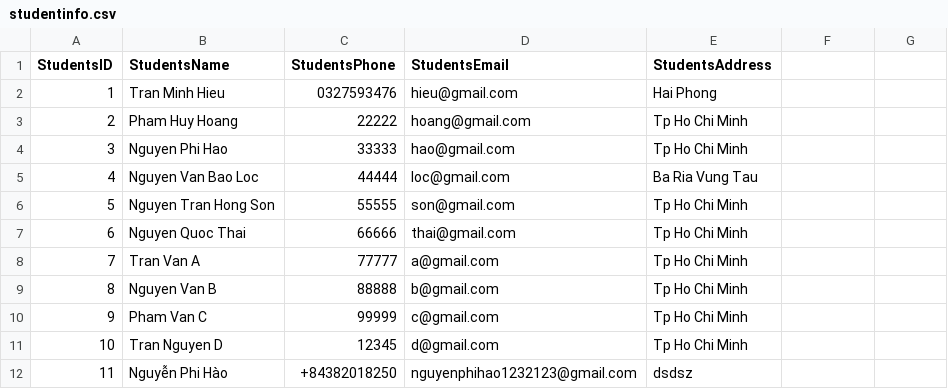
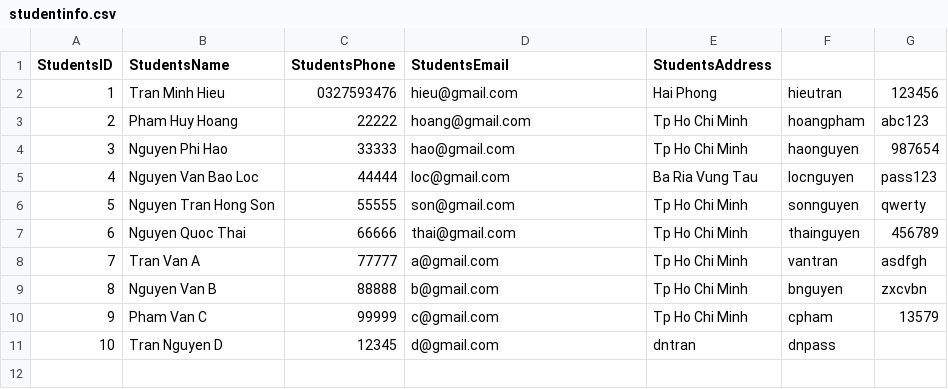
Before and after one commit to FlexCodeKing/QuanLySinhVien, a CSV file: StudentManagement/StudentManagement/CSV_File/studentinfo.csv, drawn as a sheet.

Commit message:
up student

```diff
--- a/StudentManagement/StudentManagement/CSV_File/studentinfo.csv
+++ b/StudentManagement/StudentManagement/CSV_File/studentinfo.csv
@@ -1,12 +1,11 @@
 StudentsID, StudentsName, StudentsPhone, StudentsEmail, StudentsAddress
-1,Tran Minh Hieu,0327593476,hieu@gmail.com,Hai Phong
-2,Pham Huy Hoang,22222,hoang@gmail.com,Tp Ho Chi Minh
-3,Nguyen Phi Hao,33333,hao@gmail.com,Tp Ho Chi Minh
-4,Nguyen Van Bao Loc,44444,loc@gmail.com,Ba Ria Vung Tau
-5,Nguyen Tran Hong Son,55555,son@gmail.com,Tp Ho Chi Minh
-6,Nguyen Quoc Thai,66666,thai@gmail.com,Tp Ho Chi Minh
-7,Tran Van A,77777,a@gmail.com,Tp Ho Chi Minh
-8,Nguyen Van B ,88888,b@gmail.com,Tp Ho Chi Minh
-9,Pham Van C,99999,c@gmail.com,Tp Ho Chi Minh
-10,Tran Nguyen D,12345,d@gmail.com,Tp Ho Chi Minh
-11,Nguyễn Phi Hào,+84382018250,nguyenphihao1232123@gmail.com,dsdsz
+1,Tran Minh Hieu,0327593476,hieu@gmail.com,Hai Phong, hieutran, 123456
+2,Pham Huy Hoang,22222,hoang@gmail.com,Tp Ho Chi Minh, hoangpham, abc123
+3,Nguyen Phi Hao,33333,hao@gmail.com,Tp Ho Chi Minh, haonguyen, 987654
+4,Nguyen Van Bao Loc,44444,loc@gmail.com,Ba Ria Vung Tau, locnguyen, pass123
+5,Nguyen Tran Hong Son,55555,son@gmail.com,Tp Ho Chi Minh, sonnguyen, qwerty
+6,Nguyen Quoc Thai,66666,thai@gmail.com,Tp Ho Chi Minh, thainguyen, 456789
+7,Tran Van A,77777,a@gmail.com,Tp Ho Chi Minh, vantran, asdfgh
+8,Nguyen Van B ,88888,b@gmail.com,Tp Ho Chi Minh, bnguyen, zxcvbn
+9,Pham Van C,99999,c@gmail.com,Tp Ho Chi Minh, cpham, 13579
+10,Tran Nguyen D,12345,d@gmail.com, dntran, dnpass
```
Also changed, not shown: 19 other files.
